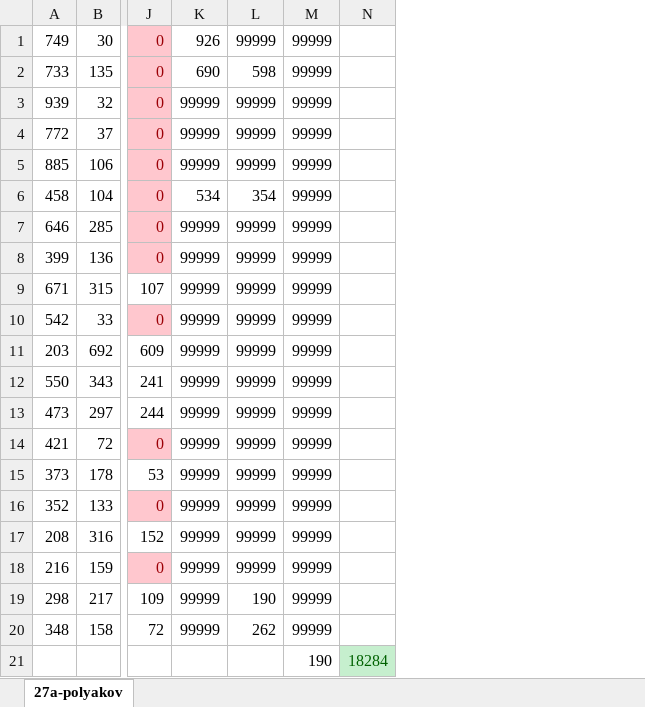
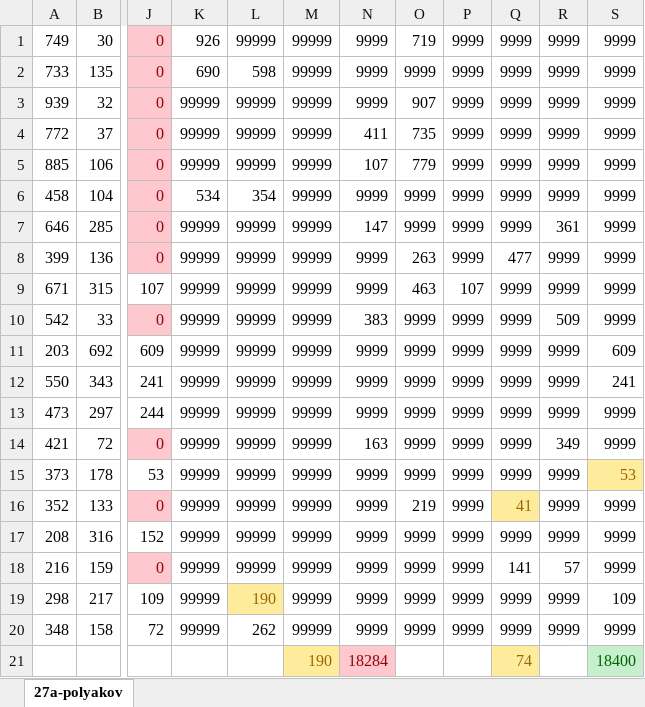
Before and after one commit to KATEHOK/Informatics, an Excel workbook: polyakov/2021-04-23/27a-polyakov.xlsx, sheet 27a-polyakov, drawn as a sheet; only a part is shown, gaps mark what is left out; values as stored, in another font and other column widths than the file's, no borders; removed rows and columns are numbered as before the commit, all else as after; the diff names each change by its address in the sheet, - before the commit and + after, or states it on an @@ line.

```diff
--- a/polyakov/2021-04-23/27a-polyakov.xlsx (sheet 27a-polyakov)
+++ b/polyakov/2021-04-23/27a-polyakov.xlsx (sheet 27a-polyakov)
-column N, row 21: 18284
+column N, rows 1-21: 9999 | 9999 | 9999 | 411 | 107 | 9999 | 147 | 9999 | 9999 | 383 | 9999 | 9999 | 9999 | 163 | 9999 | 9999 | 9999 | 9999 | 9999 | 9999 | 18284
+column O, rows 1-20: 719 | 9999 | 907 | 735 | 779 | 9999 | 9999 | 263 | 463 | 9999 | 9999 | 9999 | 9999 | 9999 | 9999 | 219 | 9999 | 9999 | 9999 | 9999
+column P, rows 1-20: 9999 | 9999 | 9999 | 9999 | 9999 | 9999 | 9999 | 9999 | 107 | 9999 | 9999 | 9999 | 9999 | 9999 | 9999 | 9999 | 9999 | 9999 | 9999 | 9999
+column Q, rows 1-21: 9999 | 9999 | 9999 | 9999 | 9999 | 9999 | 9999 | 477 | 9999 | 9999 | 9999 | 9999 | 9999 | 9999 | 9999 | 41 | 9999 | 141 | 9999 | 9999 | 74
+column R, rows 1-20: 9999 | 9999 | 9999 | 9999 | 9999 | 9999 | 361 | 9999 | 9999 | 509 | 9999 | 9999 | 9999 | 349 | 9999 | 9999 | 9999 | 57 | 9999 | 9999
+column S, rows 1-21: 9999 | 9999 | 9999 | 9999 | 9999 | 9999 | 9999 | 9999 | 9999 | 9999 | 609 | 241 | 9999 | 9999 | 53 | 9999 | 9999 | 9999 | 109 | 9999 | 18400
@@ L19 fill: none → #FFEB9C, text colour: black → #9C6500 @@
@@ M21 fill: none → #FFEB9C, text colour: black → #9C6500 @@
```
Also changed, not shown: 21 other files.
